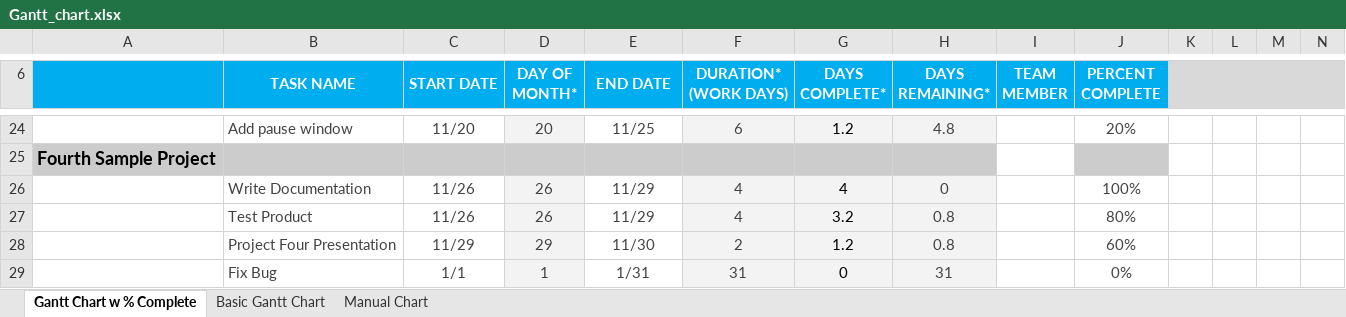
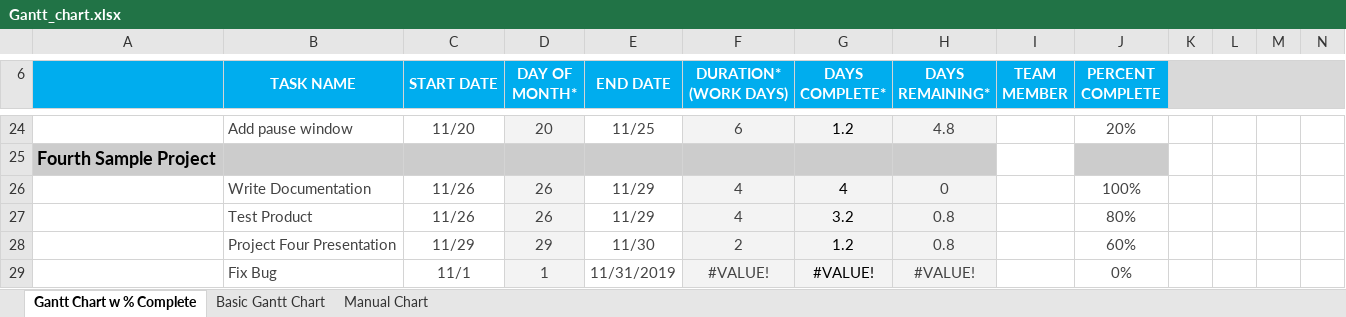
Before and after one commit to dong9896/EECS448_PROJECT4, an Excel workbook: EECS_448_PROJECT_3-master/Documentation/Gantt_Chart/Gantt_chart.xlsx, sheet Gantt Chart w % Complete, drawn as a sheet; only a part is shown, gaps mark what is left out; values as stored, in another font and other column widths than the file's, no borders; charts and pictures and conditional formats not drawn; removed rows and columns are numbered as before the commit, all else as after; rows hold the shown columns only; the diff names each change by its address in the sheet, - before the commit and + after, or states it on an @@ line.

```diff
--- a/EECS_448_PROJECT_3-master/Documentation/Gantt_Chart/Gantt_chart.xlsx (sheet Gantt Chart w % Complete)
+++ b/EECS_448_PROJECT_3-master/Documentation/Gantt_Chart/Gantt_chart.xlsx (sheet Gantt Chart w % Complete)
-row 29:  | Fix Bug | 1/1 | 1 | 1/31 | 31 | 0 | 31 |  | 0%
+row 29:  | Fix Bug | 11/1 | 1 | 11/31/2019 | #VALUE! | #VALUE! | #VALUE! |  | 0%
```
Also changed, not shown: charts or pictures, 5 other files.
